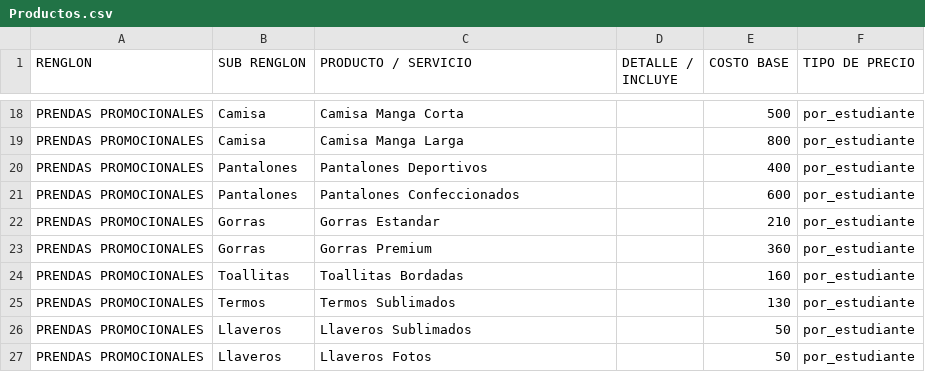
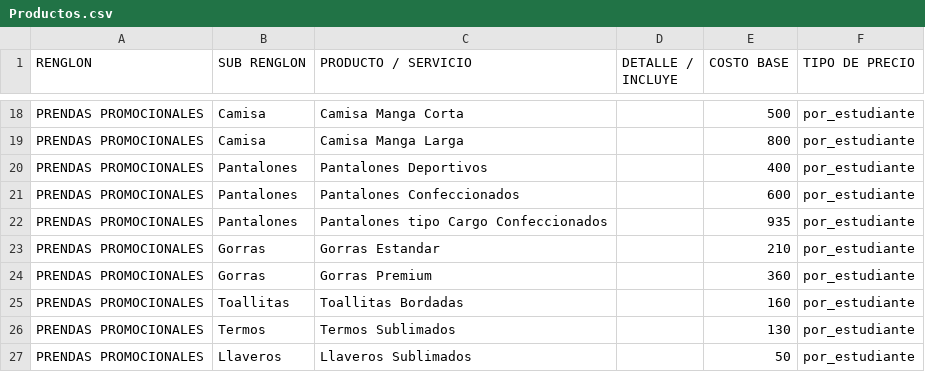
Before and after one commit to moisesgross37/proyecto-gestion, a CSV file: Productos.csv, drawn as a sheet; only a part is shown, gaps mark what is left out; the shorter side is filled out with more unchanged rows; the diff names each change by its address in the sheet, - before the commit and + after, or states it on an @@ line.

Commit message:
Update Productos.csv

```diff
--- a/Productos.csv
+++ b/Productos.csv
+row 22: PRENDAS PROMOCIONALES | Pantalones | Pantalones tipo Cargo Confeccionados |  | 935 | por_estudiante
```
